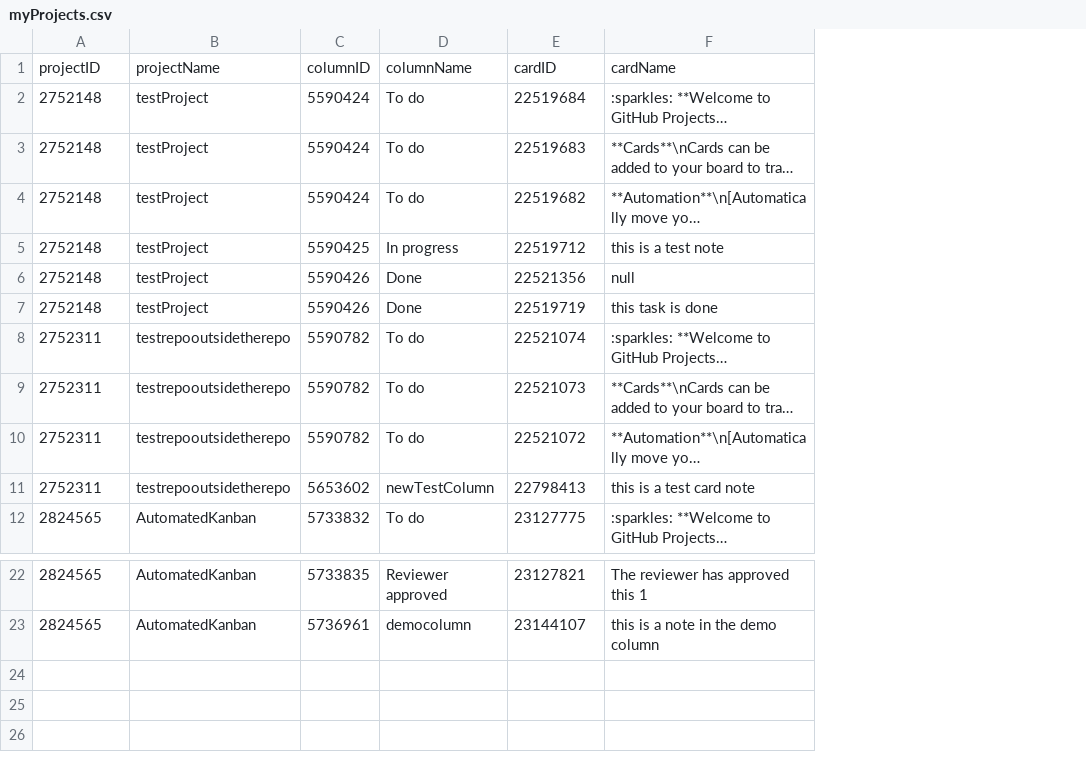
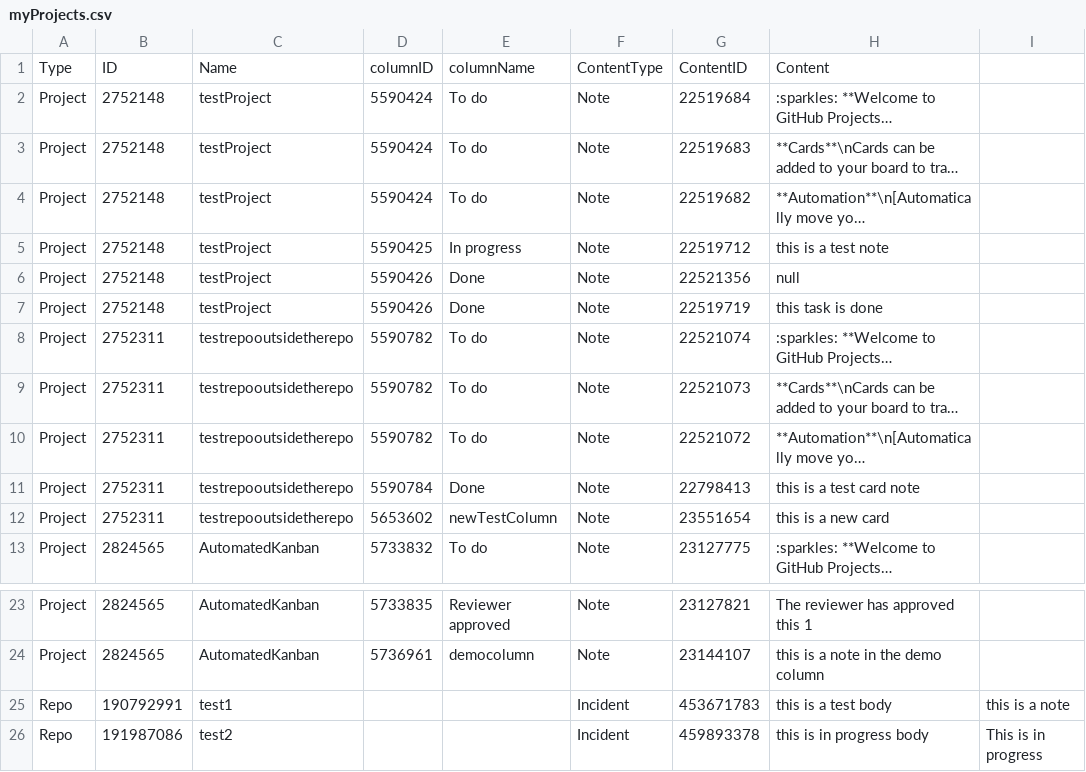
Before and after one commit to veniyer/githubextract, a CSV file: sample_output/myProjects.csv, drawn as a sheet; only a part is shown, gaps mark what is left out; long unchanged cells end in …; removed rows and columns are numbered as before the commit, all else as after; the diff names each change by its address in the sheet, - before the commit and + after, or states it on an @@ line.

Commit message:
Writing notes and incidents to one file

```diff
--- a/sample_output/myProjects.csv
+++ b/sample_output/myProjects.csv
+column A, rows 2-10: all Project; rows 12-13: Project | Project; rows 23-24: Project | Project
+column F, rows 2-10: all Note; rows 12-13: Note | Note; rows 23-24: Note | Note
+column I, empty
-row 1: projectID | projectName | columnID | columnName | cardID | cardName
+row 1: Type | ID | Name | columnID | columnName | ContentType | ContentID | Content
+row 11: Project | 2752311 | testrepooutsidetherepo | 5590784 | Done | Note | 22798413 | this is a test card note
-G12: 22798413
+G12: 23551654
-H12: this is a test card note
+H12: this is a new card
+row 25: Repo | 190792991 | test1 |  |  | Incident | 453671783 | this is a test body | this is a note
+row 26: Repo | 191987086 | test2 |  |  | Incident | 459893378 | this is in progress body | This is in progress
```
Also changed, not shown: 3 other files.
